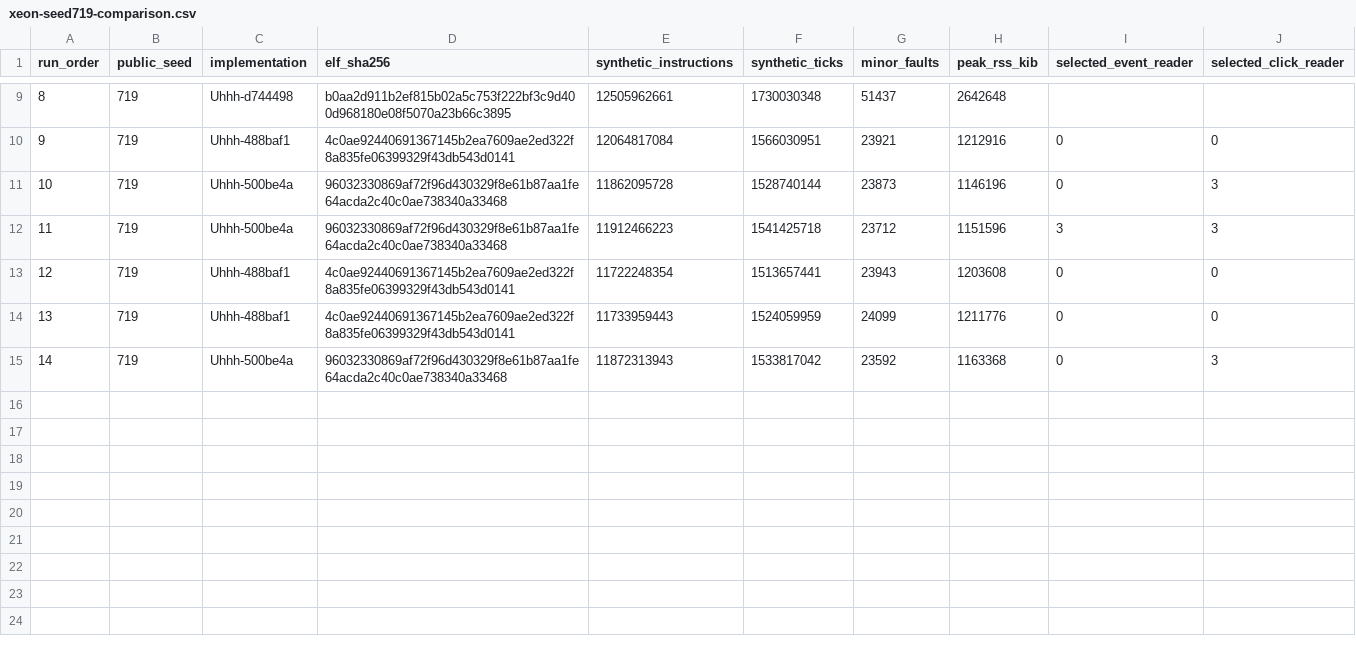
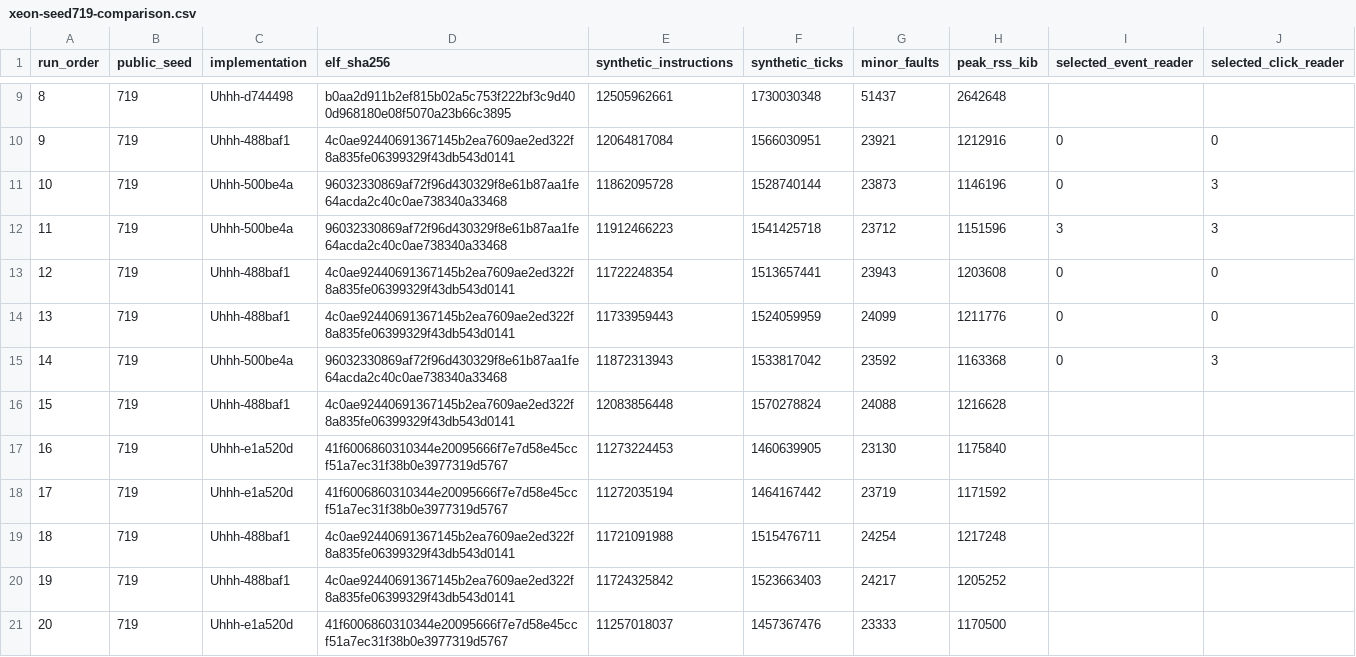
Before and after one commit to matthewf725/shopping-sessions, a CSV file: scripts/benchmarks/xeon-seed719-comparison.csv, drawn as a sheet; only a part is shown, gaps mark what is left out; the diff names each change by its address in the sheet, - before the commit and + after, or states it on an @@ line.

Commit message:
Record three matched practice-size x86 comparisons

```diff
--- a/scripts/benchmarks/xeon-seed719-comparison.csv
+++ b/scripts/benchmarks/xeon-seed719-comparison.csv
+row 16: 15 | 719 | Uhhh-488baf1 | 4c0ae92440691367145b2ea7609ae2ed322f8a835fe06399329f43db543d0141 | 12083856448 | 1570278824 | 24088 | 1216628
+row 17: 16 | 719 | Uhhh-e1a520d | 41f6006860310344e20095666f7e7d58e45ccf51a7ec31f38b0e3977319d5767 | 11273224453 | 1460639905 | 23130 | 1175840
+row 18: 17 | 719 | Uhhh-e1a520d | 41f6006860310344e20095666f7e7d58e45ccf51a7ec31f38b0e3977319d5767 | 11272035194 | 1464167442 | 23719 | 1171592
+row 19: 18 | 719 | Uhhh-488baf1 | 4c0ae92440691367145b2ea7609ae2ed322f8a835fe06399329f43db543d0141 | 11721091988 | 1515476711 | 24254 | 1217248
+row 20: 19 | 719 | Uhhh-488baf1 | 4c0ae92440691367145b2ea7609ae2ed322f8a835fe06399329f43db543d0141 | 11724325842 | 1523663403 | 24217 | 1205252
+row 21: 20 | 719 | Uhhh-e1a520d | 41f6006860310344e20095666f7e7d58e45ccf51a7ec31f38b0e3977319d5767 | 11257018037 | 1457367476 | 23333 | 1170500
```
Also changed, not shown: 1 other file.
